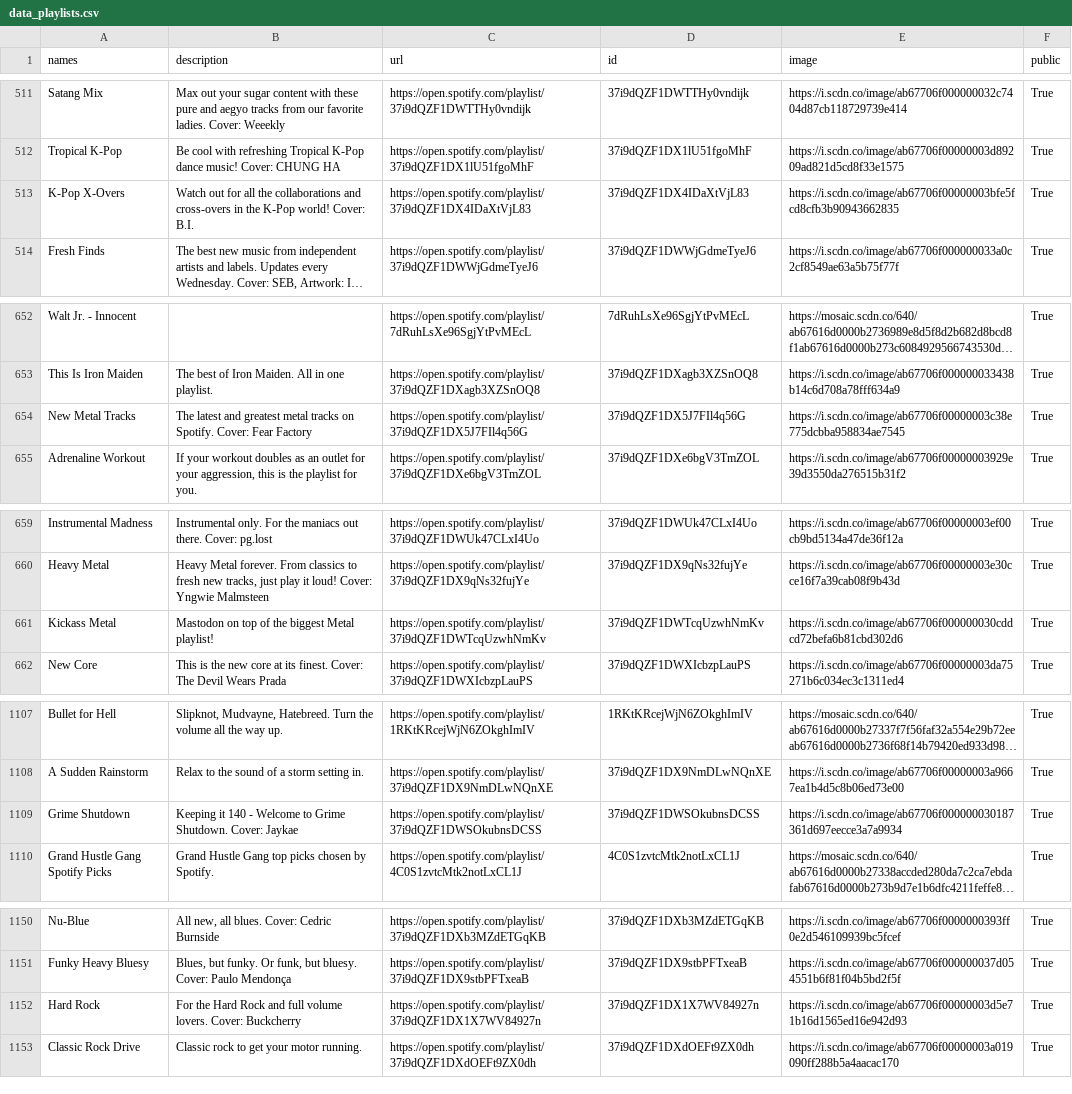
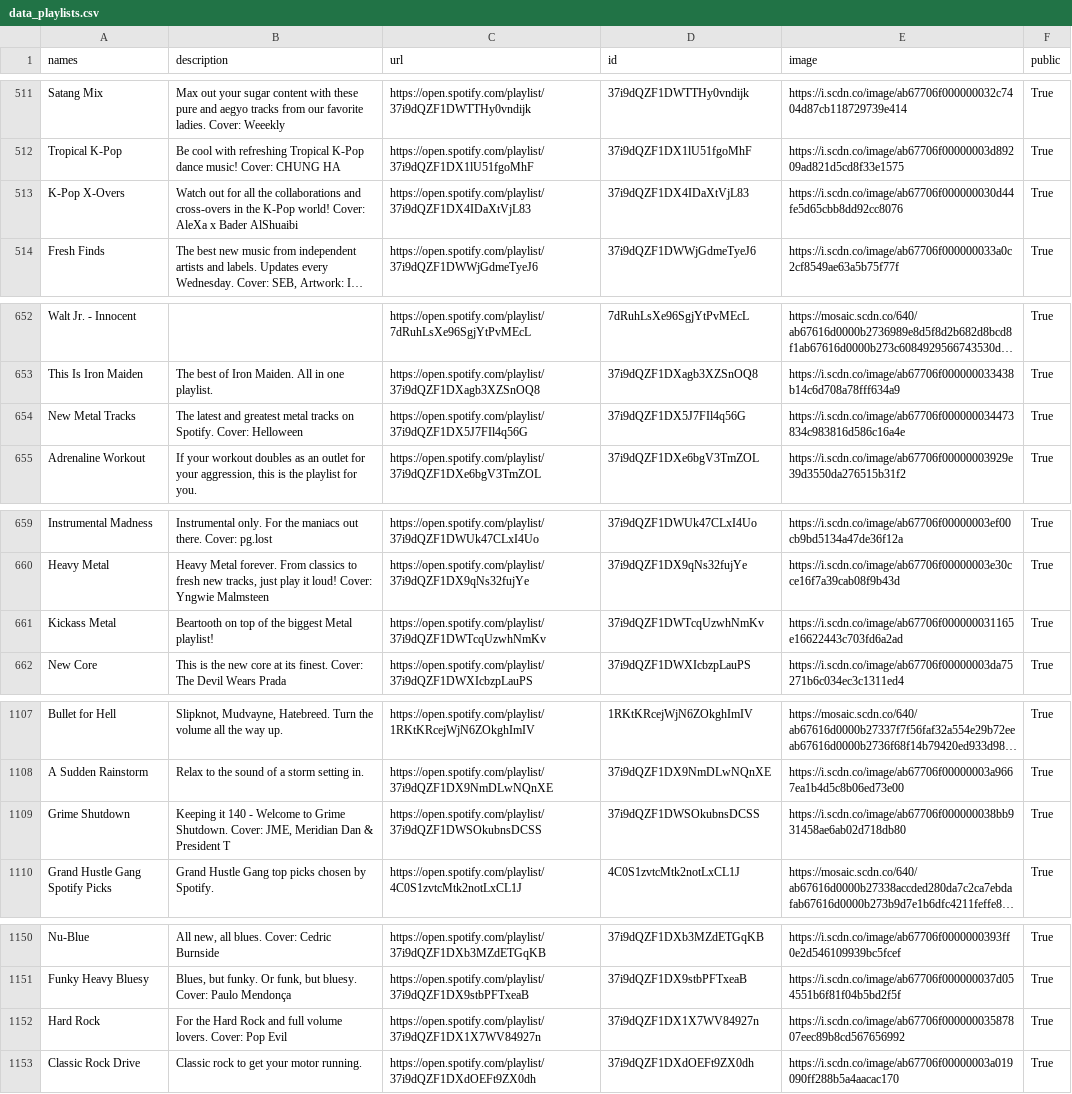
Before and after one commit to GrAMATO/Spotify_final, a CSV file: Testfolder/data_playlists.csv, drawn as a sheet; only a part is shown, gaps mark what is left out; long unchanged cells end in …; the diff covers the shown part only; the diff names each change by its address in the sheet, - before the commit and + after, or states it on an @@ line.

```diff
--- a/Testfolder/data_playlists.csv
+++ b/Testfolder/data_playlists.csv
-B513 (description): …world! Cover: B.I.
+B513 (description): …world! Cover: AleXa x Bader AlShuaibi
-E513 (image): https://i.scdn.co/image/ab67706f00000003bfe5fcd8cfb3b90943662835
+E513 (image): https://i.scdn.co/image/ab67706f000000030d44fe5d65cbb8dd92cc8076
-B654 (description): …Spotify. Cover: Fear Factory
+B654 (description): …Spotify. Cover: Helloween
-E654 (image): https://i.scdn.co/image/ab67706f00000003c38e775dcbba958834ae7545
+E654 (image): https://i.scdn.co/image/ab67706f000000034473834c983816d586c16a4e
-B661 (description): Mastodon on top…
+B661 (description): Beartooth on top…
-E661 (image): https://i.scdn.co/image/ab67706f000000030cddcd72befa6b81cbd302d6
+E661 (image): https://i.scdn.co/image/ab67706f000000031165e16622443c703fd6a2ad
-B1109 (description): …Shutdown. Cover: Jaykae
+B1109 (description): …Shutdown. Cover: JME, Meridian Dan & President T
-E1109 (image): https://i.scdn.co/image/ab67706f000000030187361d697eecce3a7a9934
+E1109 (image): https://i.scdn.co/image/ab67706f000000038bb931458ae6ab02d718db80
-B1152 (description): …lovers. Cover: Buckcherry
+B1152 (description): …lovers. Cover: Pop Evil
-E1152 (image): https://i.scdn.co/image/ab67706f00000003d5e71b16d1565ed16e942d93
+E1152 (image): https://i.scdn.co/image/ab67706f00000003587807eec89b8cd567656992
```
Also changed, not shown: 14 edited cells elsewhere in this file.
